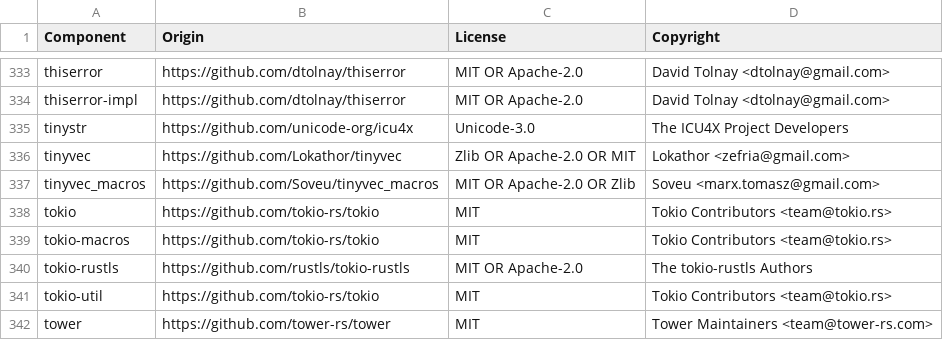
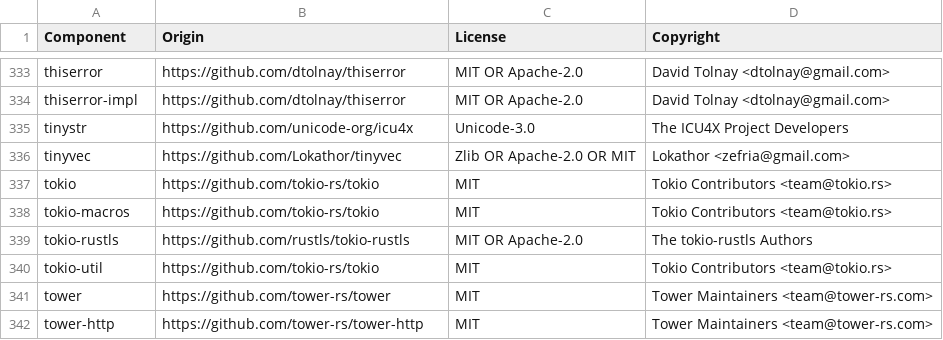
Before and after one commit to vectordotdev/vrl, a CSV file: LICENSE-3rdparty.csv, drawn as a sheet; only a part is shown, gaps mark what is left out; the shorter side is filled out with more unchanged rows.

```diff
--- a/LICENSE-3rdparty.csv
+++ b/LICENSE-3rdparty.csv
@@ -336,3 +336,2 @@ tinystr,https://github.com/unicode-org/icu4x,Unicode-3.0,The ICU4X Project Devel
 tinyvec,https://github.com/Lokathor/tinyvec,Zlib OR Apache-2.0 OR MIT,Lokathor <zefria@gmail.com>
-tinyvec_macros,https://github.com/Soveu/tinyvec_macros,MIT OR Apache-2.0 OR Zlib,Soveu <marx.tomasz@gmail.com>
 tokio,https://github.com/tokio-rs/tokio,MIT,Tokio Contributors <team@tokio.rs>
```
Also changed, not shown: 1 other file.
